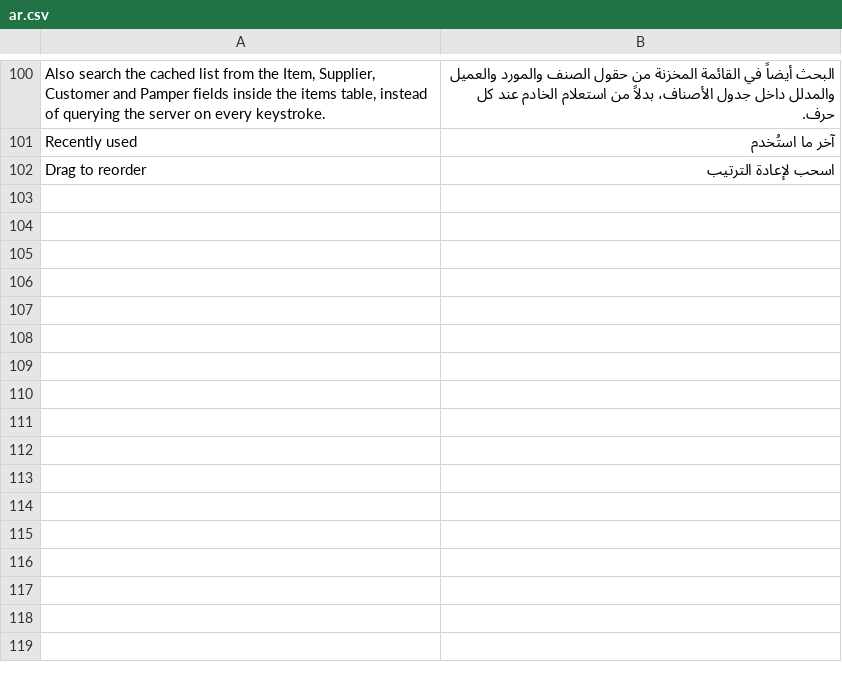
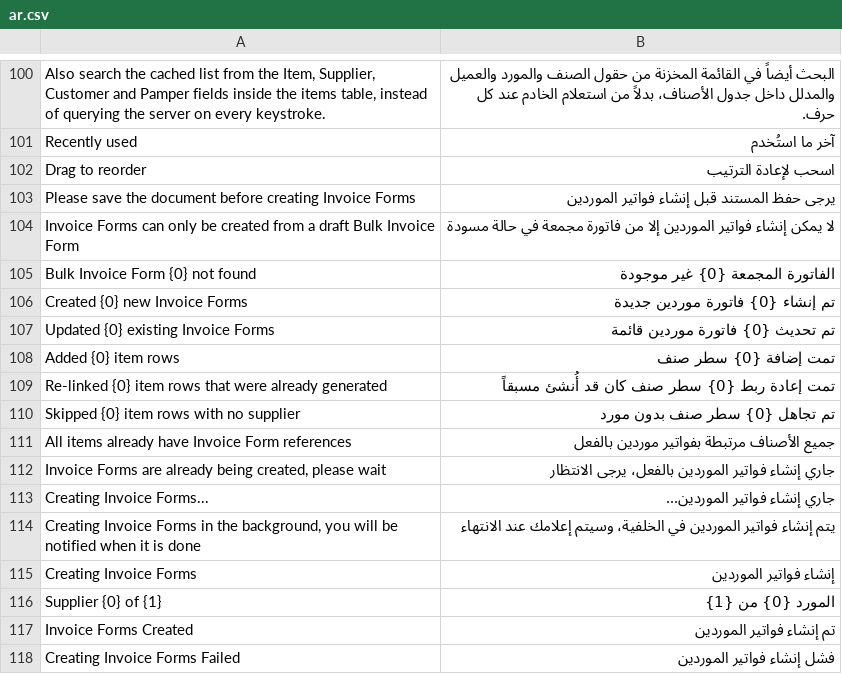
Before and after one commit to amrbasha900/agricultural_marketing, a CSV file: agricultural_marketing/translations/ar.csv, drawn as a sheet; only a part is shown, gaps mark what is left out; the diff names each change by its address in the sheet, - before the commit and + after, or states it on an @@ line.

Commit message:
fix create invoice from bulk invoice

```diff
--- a/agricultural_marketing/translations/ar.csv
+++ b/agricultural_marketing/translations/ar.csv
+row 103: Please save the document before creating Invoice Forms | يرجى حفظ المستند قبل إنشاء فواتير الموردين
+row 104: Invoice Forms can only be created from a draft Bulk Invoice Form | لا يمكن إنشاء فواتير الموردين إلا من فاتورة مجمعة في حالة مسودة
+row 105: Bulk Invoice Form {0} not found | الفاتورة المجمعة {0} غير موجودة
+row 106: Created {0} new Invoice Forms | تم إنشاء {0} فاتورة موردين جديدة
+row 107: Updated {0} existing Invoice Forms | تم تحديث {0} فاتورة موردين قائمة
+row 108: Added {0} item rows | تمت إضافة {0} سطر صنف
+row 109: Re-linked {0} item rows that were already generated | تمت إعادة ربط {0} سطر صنف كان قد أُنشئ مسبقاً
+row 110: Skipped {0} item rows with no supplier | تم تجاهل {0} سطر صنف بدون مورد
+row 111: All items already have Invoice Form references | جميع الأصناف مرتبطة بفواتير موردين بالفعل
+row 112: Invoice Forms are already being created, please wait | جاري إنشاء فواتير الموردين بالفعل، يرجى الانتظار
+row 113: Creating Invoice Forms... | جاري إنشاء فواتير الموردين...
+row 114: Creating Invoice Forms in the background, you will be notified when it is done | يتم إنشاء فواتير الموردين في الخلفية، وسيتم إعلامك عند الانتهاء
+row 115: Creating Invoice Forms | إنشاء فواتير الموردين
+row 116: Supplier {0} of {1} | المورد {0} من {1}
+row 117: Invoice Forms Created | تم إنشاء فواتير الموردين
+row 118: Creating Invoice Forms Failed | فشل إنشاء فواتير الموردين
```
Also changed, not shown: 2 other files.
